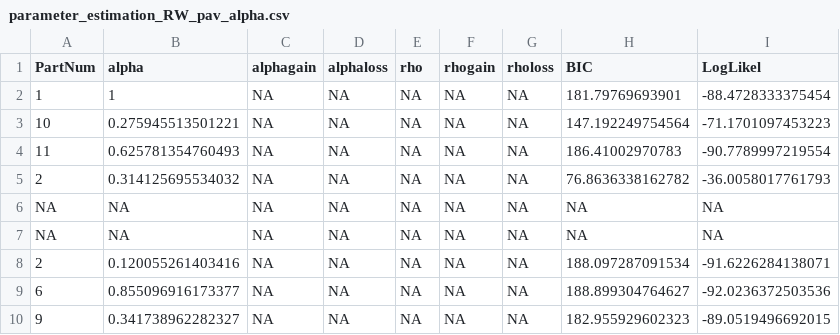
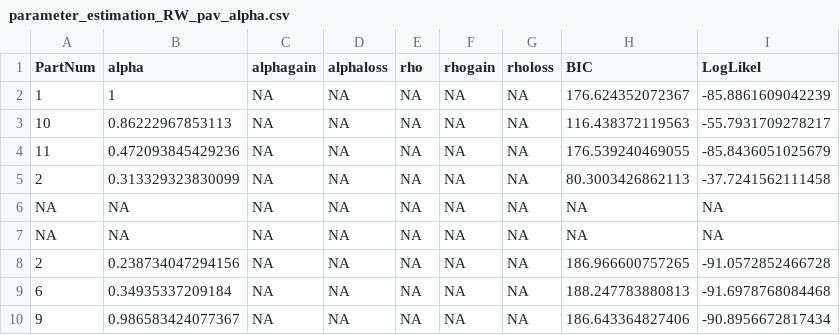
Before and after one commit to FPupillo/RL_Reversal_depression, a CSV file: output_folder/parameter_estimation_RW_pav_alpha.csv, drawn as a sheet.

```diff
--- a/output_folder/parameter_estimation_RW_pav_alpha.csv
+++ b/output_folder/parameter_estimation_RW_pav_alpha.csv
@@ -1,10 +1,10 @@
 "PartNum","alpha","alphagain","alphaloss","rho","rhogain","rholoss","BIC","LogLikel"
-1,1,NA,NA,NA,NA,NA,181.79769693901,-88.4728333375454
-10,0.275945513501221,NA,NA,NA,NA,NA,147.192249754564,-71.1701097453223
-11,0.625781354760493,NA,NA,NA,NA,NA,186.41002970783,-90.7789997219554
-2,0.314125695534032,NA,NA,NA,NA,NA,76.8636338162782,-36.0058017761793
+1,1,NA,NA,NA,NA,NA,176.624352072367,-85.8861609042239
+10,0.86222967853113,NA,NA,NA,NA,NA,116.438372119563,-55.7931709278217
+11,0.472093845429236,NA,NA,NA,NA,NA,176.539240469055,-85.8436051025679
+2,0.313329323830099,NA,NA,NA,NA,NA,80.3003426862113,-37.7241562111458
 NA,NA,NA,NA,NA,NA,NA,NA,NA
 NA,NA,NA,NA,NA,NA,NA,NA,NA
-2,0.120055261403416,NA,NA,NA,NA,NA,188.097287091534,-91.6226284138071
-6,0.855096916173377,NA,NA,NA,NA,NA,188.899304764627,-92.0236372503536
-9,0.341738962282327,NA,NA,NA,NA,NA,182.955929602323,-89.0519496692015
+2,0.238734047294156,NA,NA,NA,NA,NA,186.966600757265,-91.0572852466728
+6,0.34935337209184,NA,NA,NA,NA,NA,188.247783880813,-91.6978768084468
+9,0.986583424077367,NA,NA,NA,NA,NA,186.643364827406,-90.8956672817434
```
Also changed, not shown: output_folder/parameter_estimation_RW_pav_alpha_gainloss.csv, output_folder/parameter_estimation_RW_pav_alpha_gainloss_rho.csv, 16 other files.
